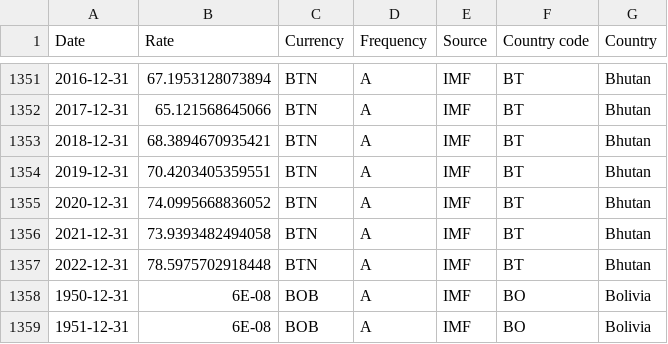
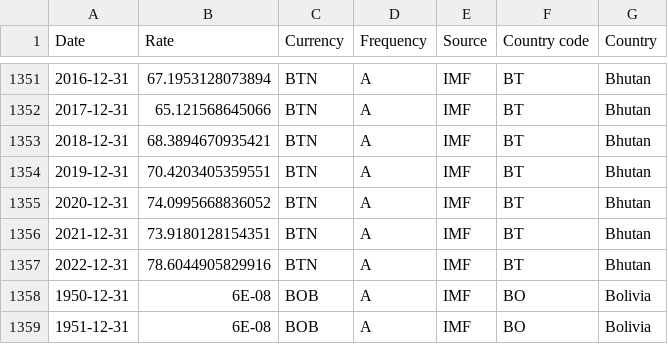
Before and after one commit to codeforIATI/imf-exchangerates, a CSV file: imf_exchangerates_A_ENDA_USD.csv, drawn as a sheet; only a part is shown, gaps mark what is left out.

Commit message:
deploy: 807310ae04abfd336fbc2c565253a980e3ebc340

```diff
--- a/imf_exchangerates_A_ENDA_USD.csv
+++ b/imf_exchangerates_A_ENDA_USD.csv
@@ -1355,4 +1355,4 @@ Date,Rate,Currency,Frequency,Source,Country code,Country
 2020-12-31,74.0995668836052,BTN,A,IMF,BT,Bhutan
-2021-12-31,73.9393482494058,BTN,A,IMF,BT,Bhutan
-2022-12-31,78.5975702918448,BTN,A,IMF,BT,Bhutan
+2021-12-31,73.9180128154351,BTN,A,IMF,BT,Bhutan
+2022-12-31,78.6044905829916,BTN,A,IMF,BT,Bhutan
 1950-12-31,6E-08,BOB,A,IMF,BO,Bolivia
```
